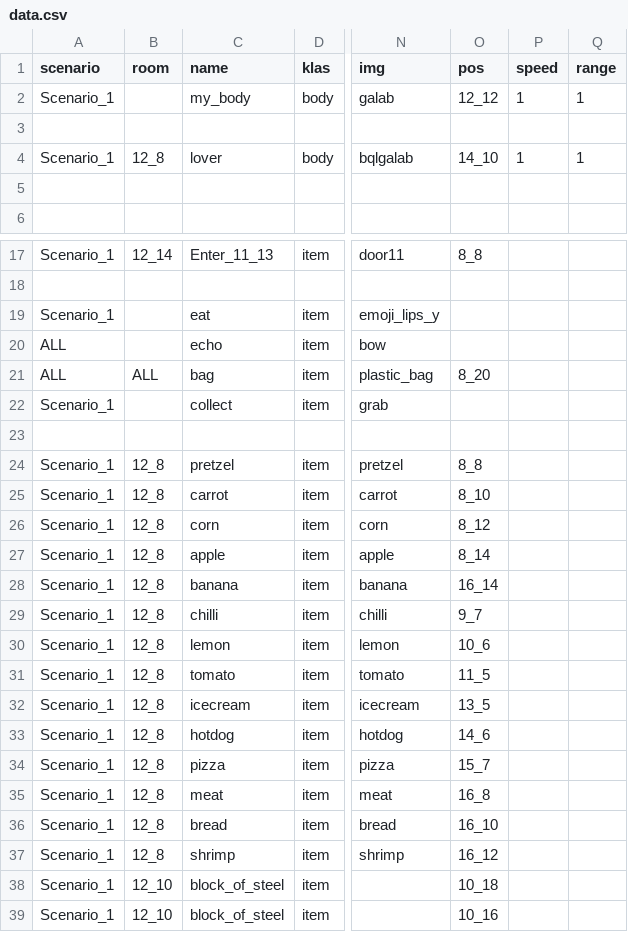
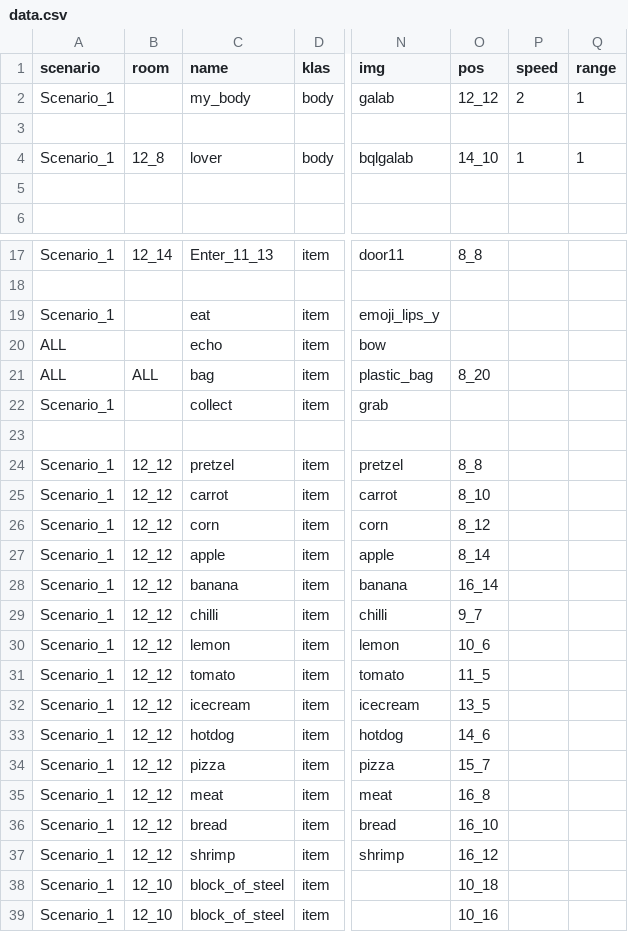
Before and after one commit to dimch0/circles, a CSV file: data/data.csv, drawn as a sheet; only a part is shown, gaps mark what is left out; the diff names each change by its address in the sheet, - before the commit and + after, or states it on an @@ line.

```diff
--- a/data/data.csv
+++ b/data/data.csv
-P2 (speed): 1
+P2 (speed): 2
-B24:B37 (room): 12_8
+B24:B37 (room): 12_12
```
Also changed, not shown: 15 other files.
